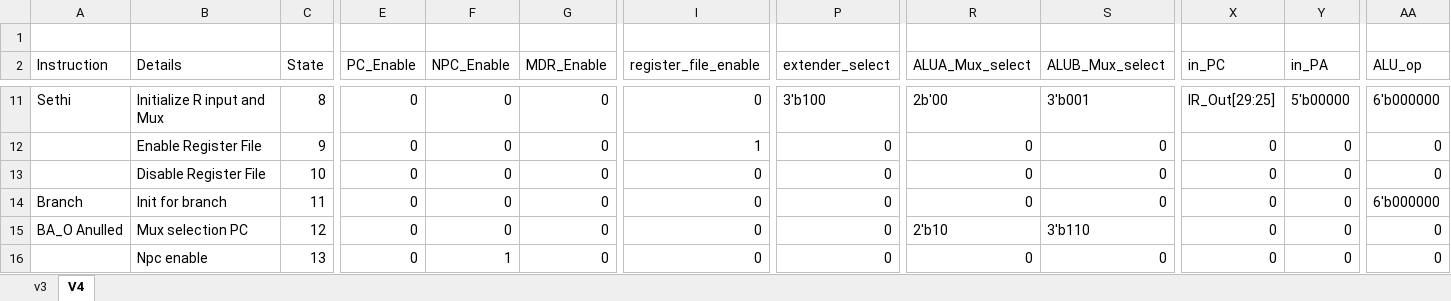
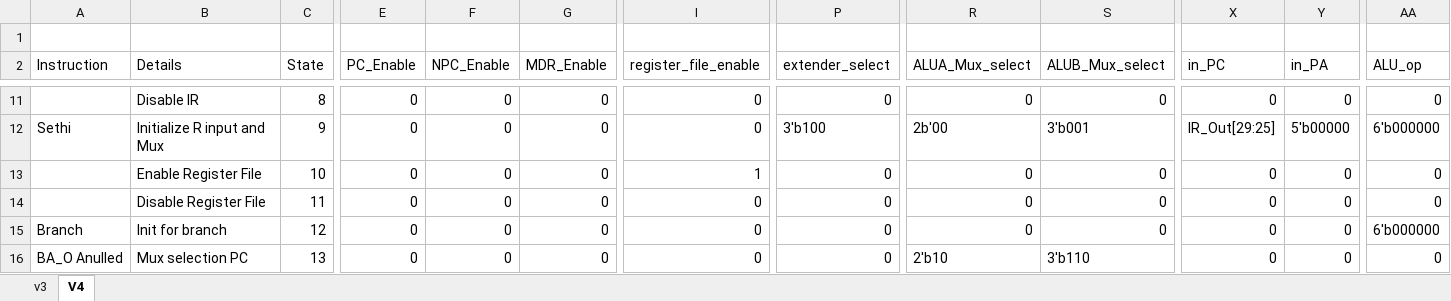
Before and after one commit to edwinbadillo/ICOM4215-SPARC-V8, an Excel workbook: StateTable/StateTable.xlsx, sheet V4, drawn as a sheet; only a part is shown, gaps mark what is left out; values as stored, in another font and other column widths than the file's, no cell formats; the diff covers the shown part only; the diff names each change by its address in the sheet, - before the commit and + after, or states it on an @@ line.

```diff
--- a/StateTable/StateTable.xlsx (sheet V4)
+++ b/StateTable/StateTable.xlsx (sheet V4)
-A11 (Instruction): Sethi
+A11 (Instruction): (empty)
-B11 (Details): Initialize R input and Mux
+B11 (Details): Disable IR
-P11 (extender_select): 3'b100
+P11 (extender_select): 0
-R11 (ALUA_Mux_select): 2b'00
+R11 (ALUA_Mux_select): 0
-S11 (ALUB_Mux_select): 3'b001
+S11 (ALUB_Mux_select): 0
-X11 (in_PC): IR_Out[29:25]
+X11 (in_PC): 0
-Y11 (in_PA): 5'b00000
+Y11 (in_PA): 0
-AA11 (ALU_op): 6'b000000
+AA11 (ALU_op): 0
-A12 (Instruction): (empty)
+A12 (Instruction): Sethi
-B12 (Details): Enable Register File
+B12 (Details): Initialize R input and Mux
-I12 (register_file_enable): 1
+I12 (register_file_enable): 0
-P12 (extender_select): 0
+P12 (extender_select): 3'b100
-R12 (ALUA_Mux_select): 0
+R12 (ALUA_Mux_select): 2b'00
-S12 (ALUB_Mux_select): 0
+S12 (ALUB_Mux_select): 3'b001
-X12 (in_PC): 0
+X12 (in_PC): IR_Out[29:25]
-Y12 (in_PA): 0
+Y12 (in_PA): 5'b00000
-AA12 (ALU_op): 0
+AA12 (ALU_op): 6'b000000
-B13 (Details): Disable Register File
+B13 (Details): Enable Register File
-I13 (register_file_enable): 0
+I13 (register_file_enable): 1
-A14 (Instruction): Branch
+A14 (Instruction): (empty)
-B14 (Details): Init for branch
+B14 (Details): Disable Register File
-AA14 (ALU_op): 6'b000000
+AA14 (ALU_op): 0
-A15 (Instruction): BA_O Anulled
+A15 (Instruction): Branch
-B15 (Details): Mux selection PC
+B15 (Details): Init for branch
-R15 (ALUA_Mux_select): 2'b10
+R15 (ALUA_Mux_select): 0
-S15 (ALUB_Mux_select): 3'b110
+S15 (ALUB_Mux_select): 0
-AA15 (ALU_op): 0
+AA15 (ALU_op): 6'b000000
-A16 (Instruction): (empty)
+A16 (Instruction): BA_O Anulled
-B16 (Details): Npc enable
+B16 (Details): Mux selection PC
-F16 (NPC_Enable): 1
+F16 (NPC_Enable): 0
-R16 (ALUA_Mux_select): 0
+R16 (ALUA_Mux_select): 2'b10
-S16 (ALUB_Mux_select): 0
+S16 (ALUB_Mux_select): 3'b110
```
Also changed, not shown: 1 added row, 1 removed row and 489 edited cells elsewhere in this sheet, cell formats.
